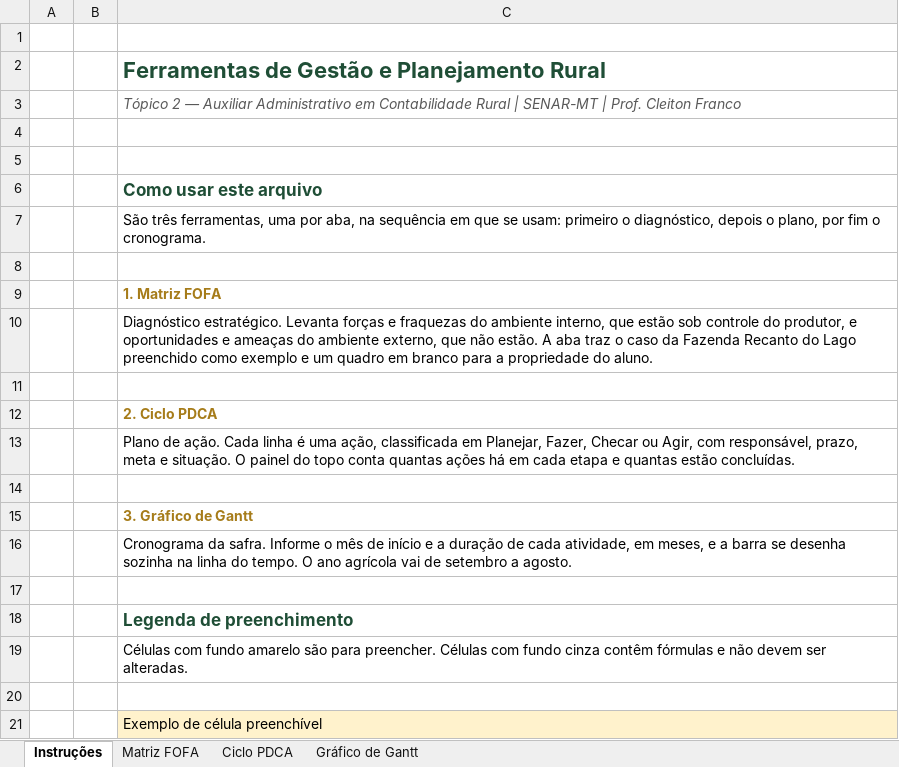
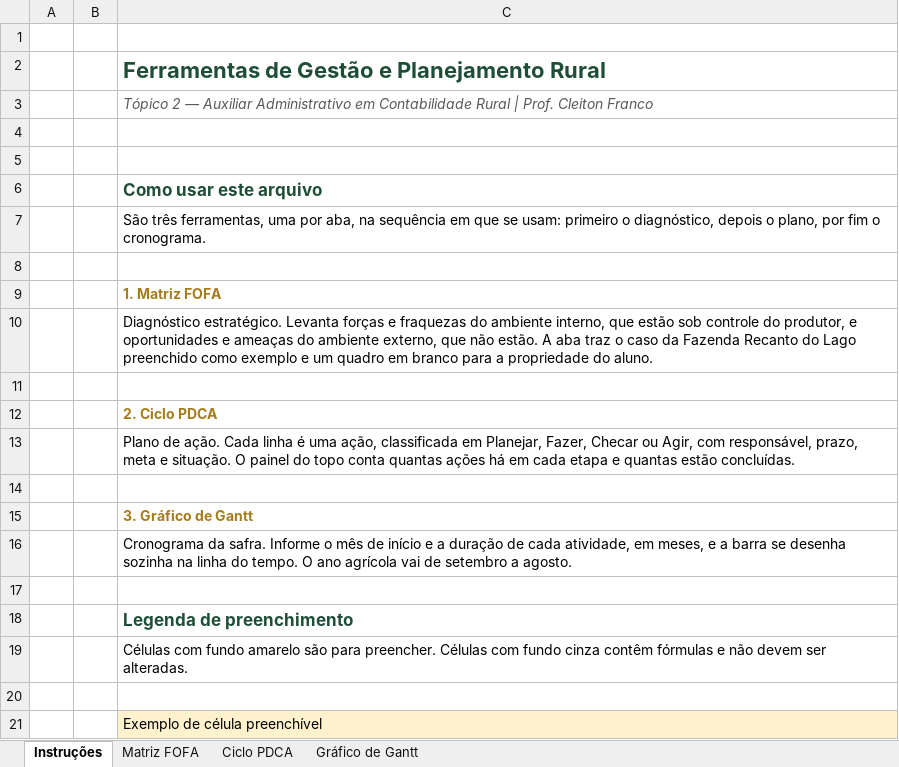
Before and after one commit to cleitonfranco74/zero_claude, an Excel workbook: curso-auxiliar-contabilidade-rural/materiais/Ferramentas_Gestao_Rural_Topico2.xlsx, sheet Instruções, drawn as a sheet; values as stored, in another font and other column widths than the file's, no borders; the diff names each change by its address in the sheet, - before the commit and + after, or states it on an @@ line.

```diff
--- a/curso-auxiliar-contabilidade-rural/materiais/Ferramentas_Gestao_Rural_Topico2.xlsx (sheet Instruções)
+++ b/curso-auxiliar-contabilidade-rural/materiais/Ferramentas_Gestao_Rural_Topico2.xlsx (sheet Instruções)
-C3: …Rural | SENAR-MT | Prof. Cleiton…
+C3: …Rural | Prof. Cleiton…
```
Also changed, not shown: sheet Matriz FOFA, 4 other files.
